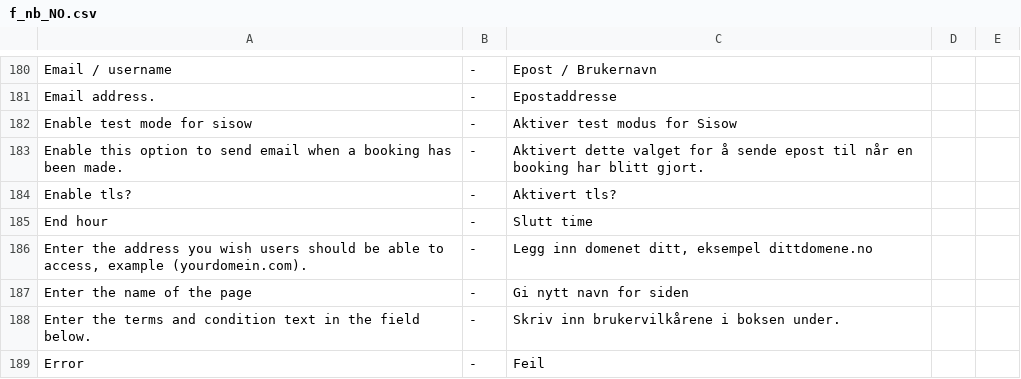
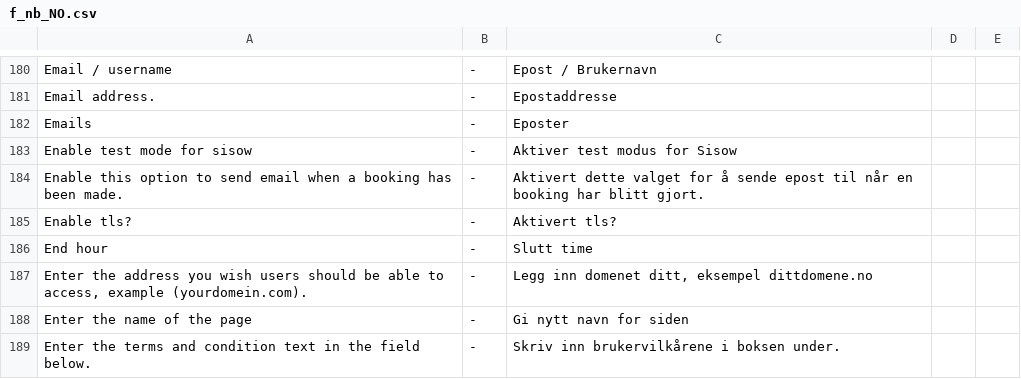
Before and after one commit to tamzidoronno/zaui-v4, a CSV file: com.getshop.client/ROOT/translation/f_nb_NO.csv, drawn as a sheet; only a part is shown, gaps mark what is left out; the shorter side is filled out with more unchanged rows; the diff names each change by its address in the sheet, - before the commit and + after, or states it on an @@ line.

Commit message:
More translation

```diff
--- a/com.getshop.client/ROOT/translation/f_nb_NO.csv
+++ b/com.getshop.client/ROOT/translation/f_nb_NO.csv
+row 182: Emails | - | Eposter
```
Also changed, not shown: com.getshop.client/ROOT/translation/stripped/f_nb_NO.csv.
